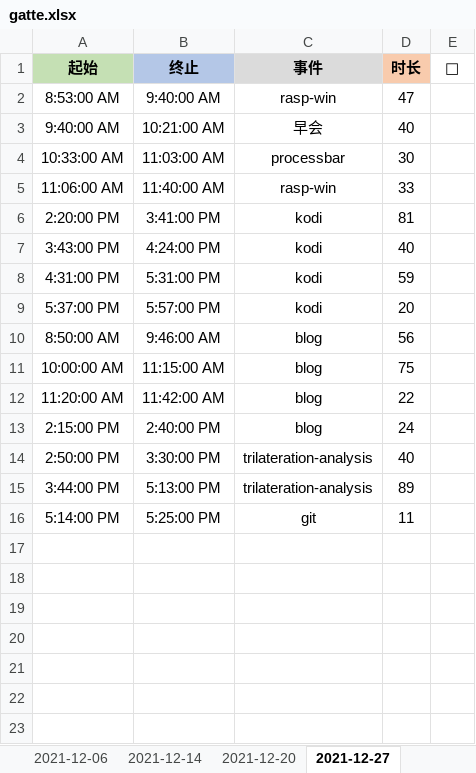
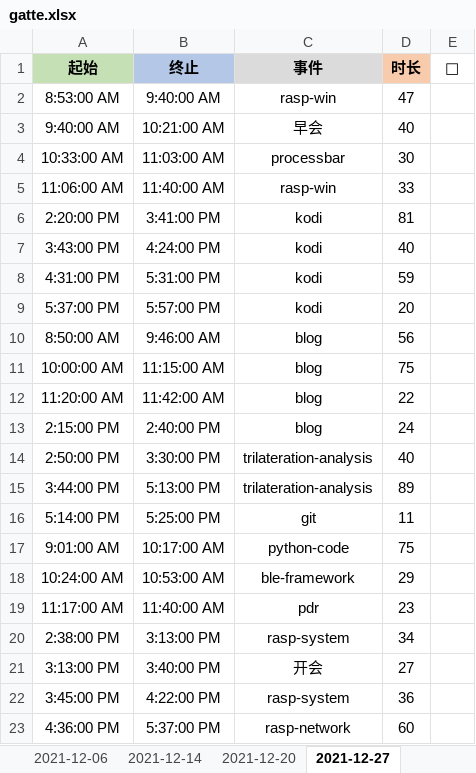
Before and after one commit to Joiner12/Notes, an Excel workbook: gatte.xlsx, sheet 2021-12-27, drawn as a sheet; values as stored, in another font and other column widths than the file's, no borders; conditional formats not drawn; the diff names each change by its address in the sheet, - before the commit and + after, or states it on an @@ line.

Commit message:
2021-12-29 17:38

```diff
--- a/gatte.xlsx (sheet 2021-12-27)
+++ b/gatte.xlsx (sheet 2021-12-27)
+row 17: 9:01:00 AM | 10:17:00 AM | python-code | 75
+row 18: 10:24:00 AM | 10:53:00 AM | ble-framework | 29
+row 19: 11:17:00 AM | 11:40:00 AM | pdr | 23
+row 20: 2:38:00 PM | 3:13:00 PM | rasp-system | 34
+row 21: 3:13:00 PM | 3:40:00 PM | 开会 | 27
+row 22: 3:45:00 PM | 4:22:00 PM | rasp-system | 36
+row 23: 4:36:00 PM | 5:37:00 PM | rasp-network | 60
```
